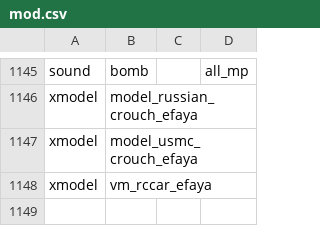
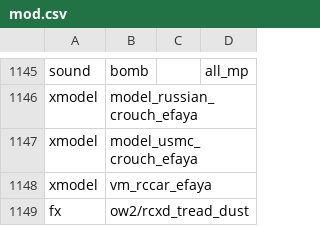
Before and after one commit to sahbi-ktifa/efaya-cod4-mod, a CSV file: mod.csv, drawn as a sheet; only a part is shown, gaps mark what is left out; the diff names each change by its address in the sheet, - before the commit and + after, or states it on an @@ line.

```diff
--- a/mod.csv
+++ b/mod.csv
+row 1149: fx | ow2/rcxd_tread_dust
```
Also changed, not shown: soundaliases/bomb.csv, 7 other files.
